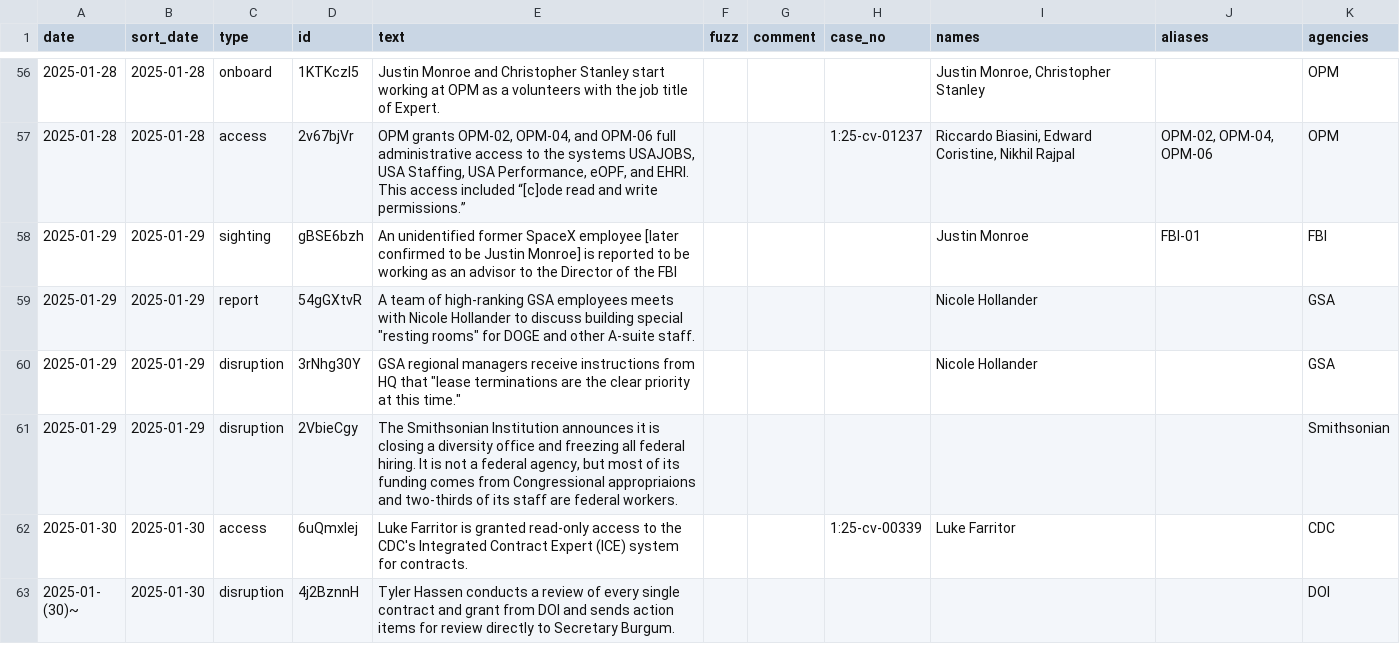
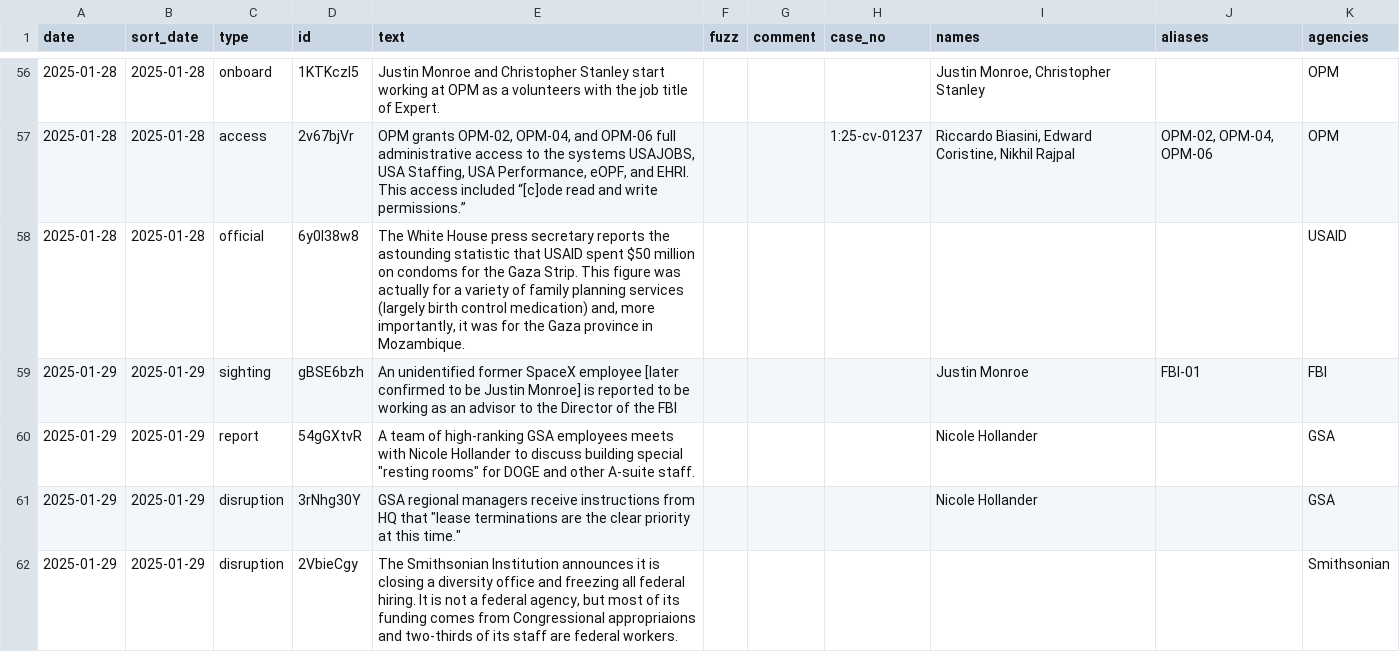
Before and after one commit to harrisj/doge_track, a CSV file: src/csv/events.csv, drawn as a sheet; only a part is shown, gaps mark what is left out; the shorter side is filled out with more unchanged rows; the diff covers the shown part only; the diff names each change by its address in the sheet, - before the commit and + after, or states it on an @@ line.

```diff
--- a/src/csv/events.csv
+++ b/src/csv/events.csv
+row 58: 2025-01-28 | 2025-01-28 | official | 6y0l38w8 | The White House press secretary reports the astounding statistic that USAID spent $50 million on condoms for the Gaza Strip. This figure was actually for a variety of family planning services (largely birth control medication) and, more importantly, it was for the Gaza province in Mozambique. |  |  |  |  |  | USAID
```
Also changed, not shown: 2 added rows and 2 edited cells elsewhere in this file, src/csv/agencies.csv, 17 other files.
